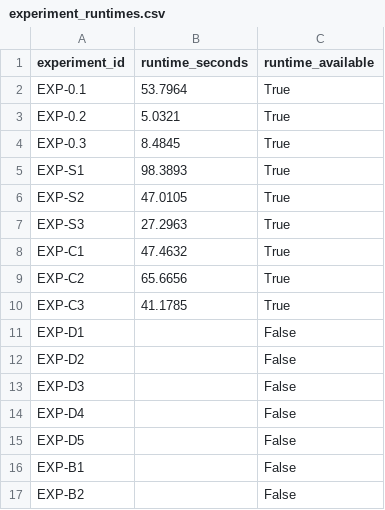
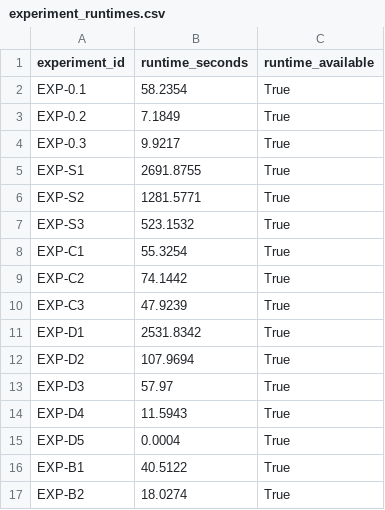
Before and after one commit to KaustubhLall/algorithmic-solvability-experiment, a CSV file: output/publication_assets/data/experiment_runtimes.csv, drawn as a sheet.

```diff
--- a/output/publication_assets/data/experiment_runtimes.csv
+++ b/output/publication_assets/data/experiment_runtimes.csv
@@ -1,17 +1,17 @@
 experiment_id,runtime_seconds,runtime_available
-EXP-0.1,53.7964,True
-EXP-0.2,5.0321,True
-EXP-0.3,8.4845,True
-EXP-S1,98.3893,True
-EXP-S2,47.0105,True
-EXP-S3,27.2963,True
-EXP-C1,47.4632,True
-EXP-C2,65.6656,True
-EXP-C3,41.1785,True
-EXP-D1,,False
-EXP-D2,,False
-EXP-D3,,False
-EXP-D4,,False
-EXP-D5,,False
-EXP-B1,,False
-EXP-B2,,False
+EXP-0.1,58.2354,True
+EXP-0.2,7.1849,True
+EXP-0.3,9.9217,True
+EXP-S1,2691.8755,True
+EXP-S2,1281.5771,True
+EXP-S3,523.1532,True
+EXP-C1,55.3254,True
+EXP-C2,74.1442,True
+EXP-C3,47.9239,True
+EXP-D1,2531.8342,True
+EXP-D2,107.9694,True
+EXP-D3,57.97,True
+EXP-D4,11.5943,True
+EXP-D5,0.0004,True
+EXP-B1,40.5122,True
+EXP-B2,18.0274,True
```
Also changed, not shown: output/publication_assets/data/baseline_task_results.csv, output/publication_assets/data/bonus_b1_rule_extraction.csv, 32 other files.
